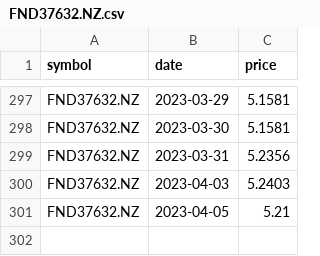
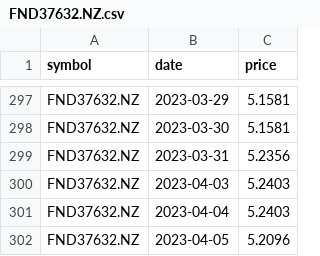
Before and after one commit to lihop/quotes, a CSV file: FND37632.NZ.csv, drawn as a sheet; only a part is shown, gaps mark what is left out.

```diff
--- a/FND37632.NZ.csv
+++ b/FND37632.NZ.csv
@@ -300,2 +300,3 @@ FND37632.NZ,2023-03-31,5.2356
 FND37632.NZ,2023-04-03,5.2403
-FND37632.NZ,2023-04-05,5.21
+FND37632.NZ,2023-04-04,5.2403
+FND37632.NZ,2023-04-05,5.2096
```
Also changed, not shown: 1 other file.
